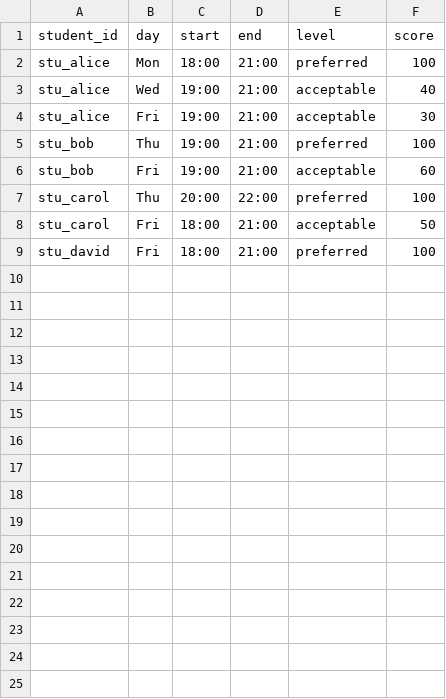
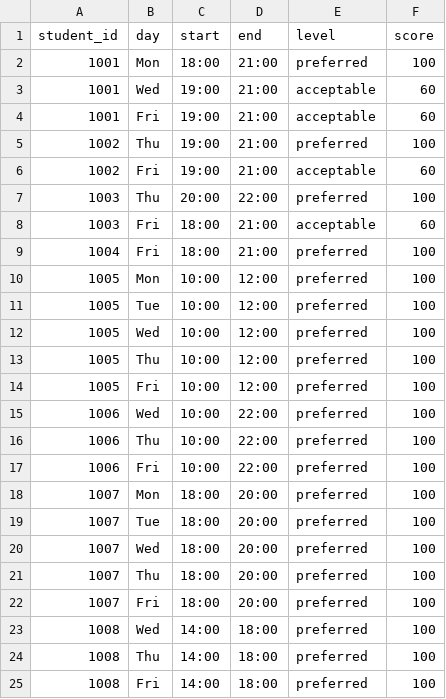
Before and after one commit to vvclin-git/ortools-scheduler, a CSV file: csv_demo_input/preferences.csv, drawn as a sheet.

Commit message:
Add organizer temp slots and default preference expansion

```diff
--- a/csv_demo_input/preferences.csv
+++ b/csv_demo_input/preferences.csv
@@ -1,9 +1,25 @@
 student_id,day,start,end,level,score
-stu_alice,Mon,18:00,21:00,preferred,100
-stu_alice,Wed,19:00,21:00,acceptable,40
-stu_alice,Fri,19:00,21:00,acceptable,30
-stu_bob,Thu,19:00,21:00,preferred,100
-stu_bob,Fri,19:00,21:00,acceptable,60
-stu_carol,Thu,20:00,22:00,preferred,100
-stu_carol,Fri,18:00,21:00,acceptable,50
-stu_david,Fri,18:00,21:00,preferred,100
+1001,Mon,18:00,21:00,preferred,100
+1001,Wed,19:00,21:00,acceptable,60
+1001,Fri,19:00,21:00,acceptable,60
+1002,Thu,19:00,21:00,preferred,100
+1002,Fri,19:00,21:00,acceptable,60
+1003,Thu,20:00,22:00,preferred,100
+1003,Fri,18:00,21:00,acceptable,60
+1004,Fri,18:00,21:00,preferred,100
+1005,Mon,10:00,12:00,preferred,100
+1005,Tue,10:00,12:00,preferred,100
+1005,Wed,10:00,12:00,preferred,100
+1005,Thu,10:00,12:00,preferred,100
+1005,Fri,10:00,12:00,preferred,100
+1006,Wed,10:00,22:00,preferred,100
+1006,Thu,10:00,22:00,preferred,100
+1006,Fri,10:00,22:00,preferred,100
+1007,Mon,18:00,20:00,preferred,100
+1007,Tue,18:00,20:00,preferred,100
+1007,Wed,18:00,20:00,preferred,100
+1007,Thu,18:00,20:00,preferred,100
+1007,Fri,18:00,20:00,preferred,100
+1008,Wed,14:00,18:00,preferred,100
+1008,Thu,14:00,18:00,preferred,100
+1008,Fri,14:00,18:00,preferred,100
```
Also changed, not shown: csv_demo_input/existing_bookings.csv, csv_demo_input/lessons.csv, 22 other files.
